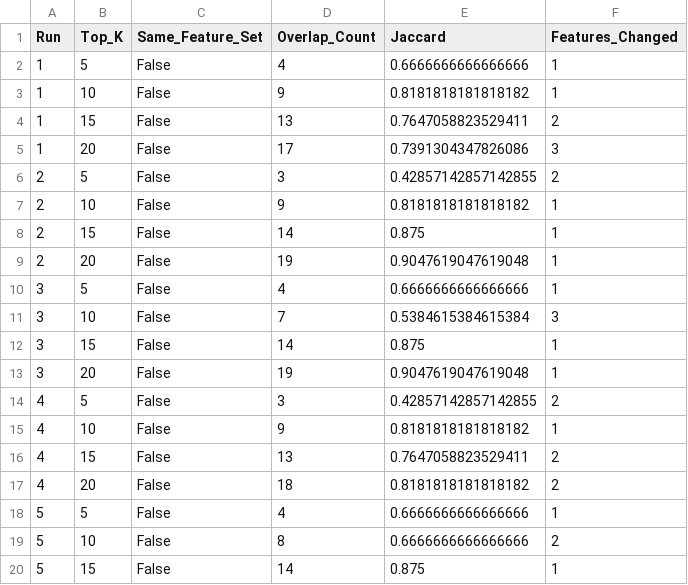
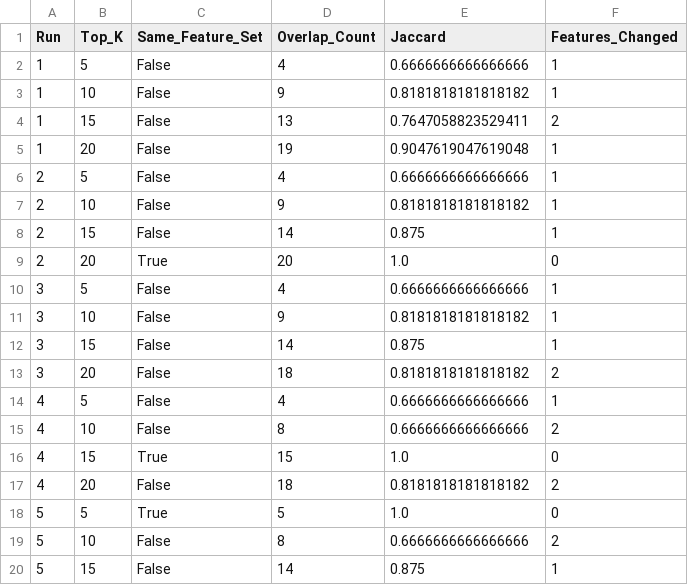
Before and after one commit to anandha-3679/msc_research, a CSV file: results/kidney_disease/statistics/feature_set_comparison_5x5.csv, drawn as a sheet; only a part is shown; the diff covers the shown part only.

```diff
--- a/results/kidney_disease/statistics/feature_set_comparison_5x5.csv
+++ b/results/kidney_disease/statistics/feature_set_comparison_5x5.csv
@@ -4,16 +4,16 @@ Run,Top_K,Same_Feature_Set,Overlap_Count,Jaccard,Features_Changed
 1,15,False,13,0.7647058823529411,2
-1,20,False,17,0.7391304347826086,3
-2,5,False,3,0.42857142857142855,2
+1,20,False,19,0.9047619047619048,1
+2,5,False,4,0.6666666666666666,1
 2,10,False,9,0.8181818181818182,1
 2,15,False,14,0.875,1
-2,20,False,19,0.9047619047619048,1
+2,20,True,20,1.0,0
 3,5,False,4,0.6666666666666666,1
-3,10,False,7,0.5384615384615384,3
+3,10,False,9,0.8181818181818182,1
 3,15,False,14,0.875,1
-3,20,False,19,0.9047619047619048,1
-4,5,False,3,0.42857142857142855,2
-4,10,False,9,0.8181818181818182,1
-4,15,False,13,0.7647058823529411,2
+3,20,False,18,0.8181818181818182,2
+4,5,False,4,0.6666666666666666,1
+4,10,False,8,0.6666666666666666,2
+4,15,True,15,1.0,0
 4,20,False,18,0.8181818181818182,2
-5,5,False,4,0.6666666666666666,1
+5,5,True,5,1.0,0
 5,10,False,8,0.6666666666666666,2
```
Also changed, not shown: 152 edited cells elsewhere in this file, results/kidney_disease/statistics/feature_selection_frequency_5x5.csv, results/kidney_disease/statistics/feature_selection_stability_5x5.csv, 12 other files.
